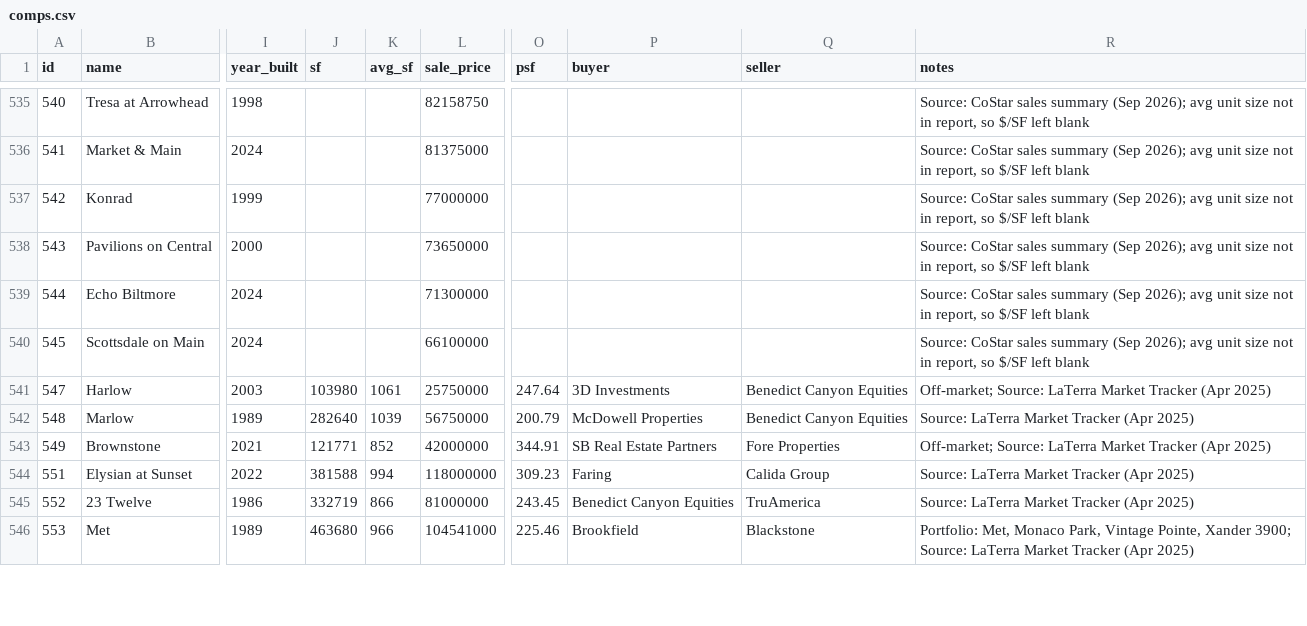
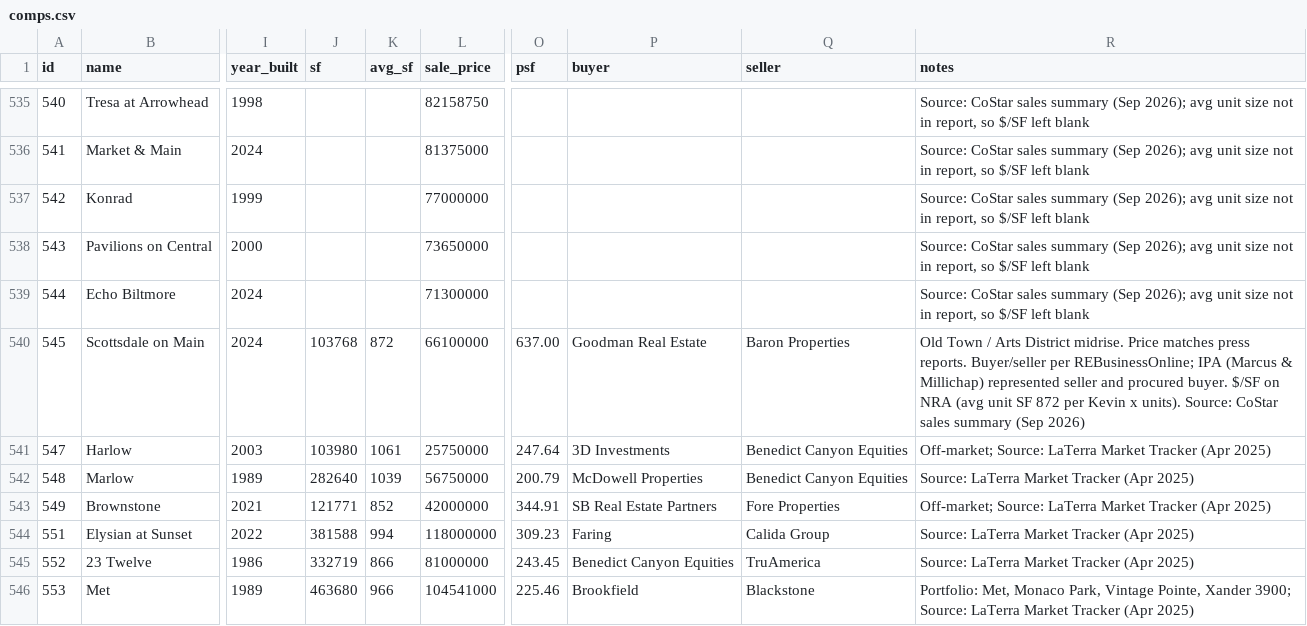
Before and after one commit to kevin1992-ui/salecomps, a CSV file: comps.csv, drawn as a sheet; only a part is shown, gaps mark what is left out; the diff names each change by its address in the sheet, - before the commit and + after, or states it on an @@ line.

```diff
--- a/comps.csv
+++ b/comps.csv
-J540 (sf): (empty)
+J540 (sf): 103768
-K540 (avg_sf): (empty)
+K540 (avg_sf): 872
-O540 (psf): (empty)
+O540 (psf): 637.00
-P540 (buyer): (empty)
+P540 (buyer): Goodman Real Estate
-Q540 (seller): (empty)
+Q540 (seller): Baron Properties
-R540 (notes): Source: CoStar sales summary (Sep 2026); avg unit size not in report, so $/SF left blank
+R540 (notes): Old Town / Arts District midrise. Price matches press reports. Buyer/seller per REBusinessOnline; IPA (Marcus & Millichap) represented seller and procured buyer. $/SF on NRA (avg unit SF 872 per Kevin x units). Source: CoStar sales summary (Sep 2026)
```
